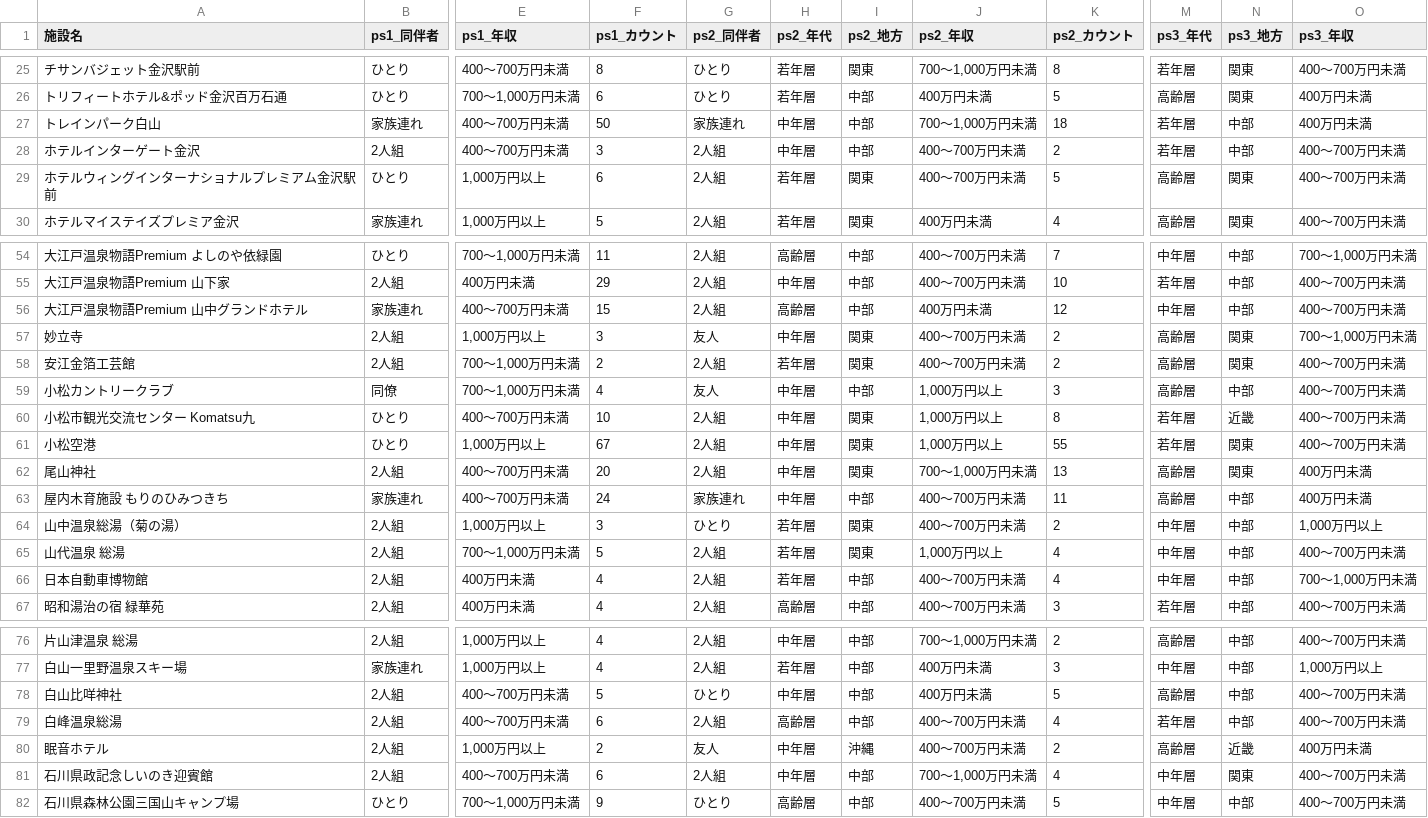
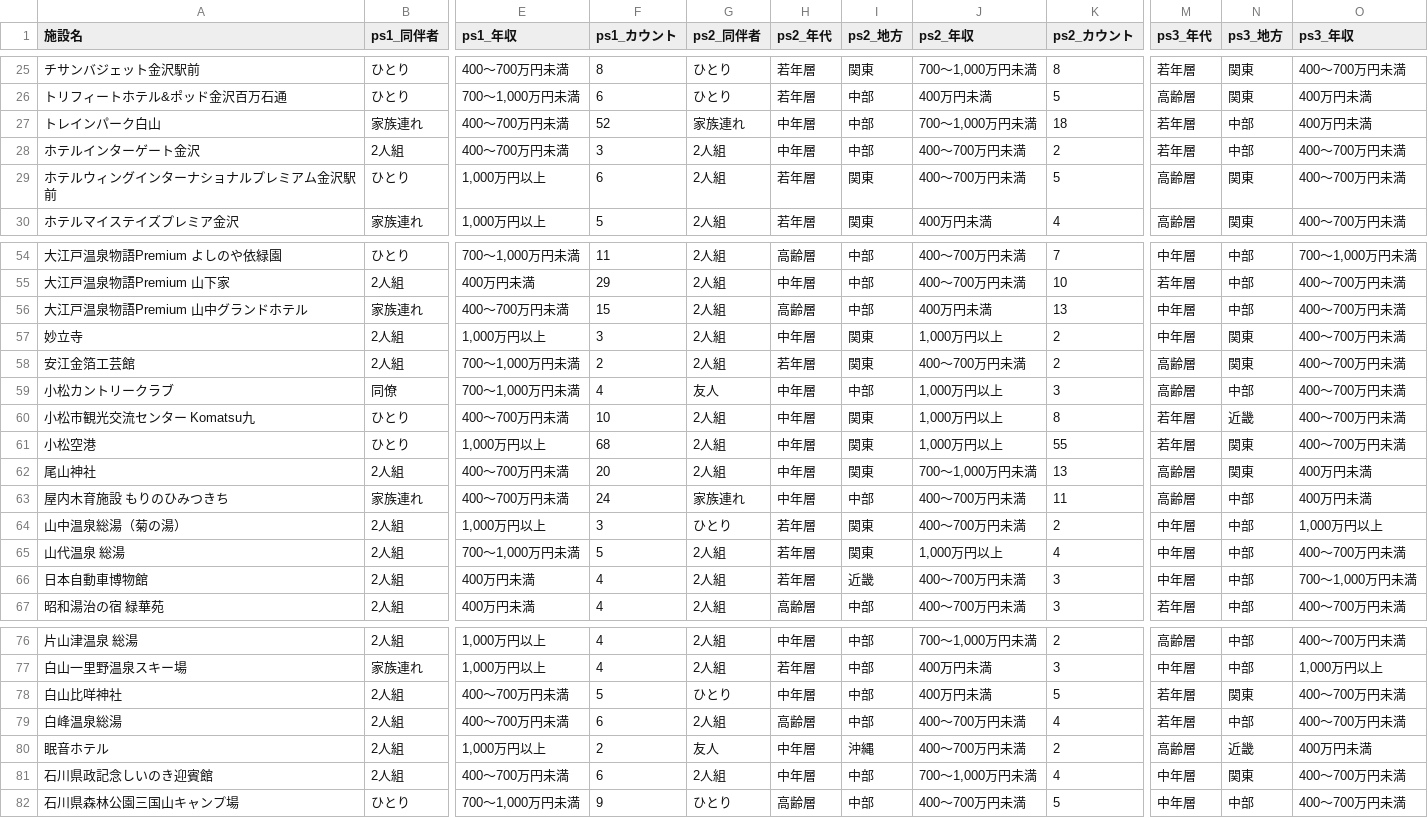
Before and after one commit to codefornoto/TIFO, a CSV file: ishikawa/milli_persona.csv, drawn as a sheet; only a part is shown, gaps mark what is left out; the diff names each change by its address in the sheet, - before the commit and + after, or states it on an @@ line.

```diff
--- a/ishikawa/milli_persona.csv
+++ b/ishikawa/milli_persona.csv
-F27 (ps1_カウント): 50
+F27 (ps1_カウント): 52
-K56 (ps2_カウント): 12
+K56 (ps2_カウント): 13
-G57 (ps2_同伴者): 友人
+G57 (ps2_同伴者): 2人組
-J57 (ps2_年収): 400～700万円未満
+J57 (ps2_年収): 1,000万円以上
-M57 (ps3_年代): 高齢層
+M57 (ps3_年代): 中年層
-O57 (ps3_年収): 700～1,000万円未満
+O57 (ps3_年収): 400～700万円未満
-F61 (ps1_カウント): 67
+F61 (ps1_カウント): 68
-I66 (ps2_地方): 中部
+I66 (ps2_地方): 近畿
-K66 (ps2_カウント): 4
+K66 (ps2_カウント): 3
-M78 (ps3_年代): 高齢層
+M78 (ps3_年代): 若年層
-N78 (ps3_地方): 中部
+N78 (ps3_地方): 関東
```
Also changed, not shown: ishikawa/milli_score.csv.
